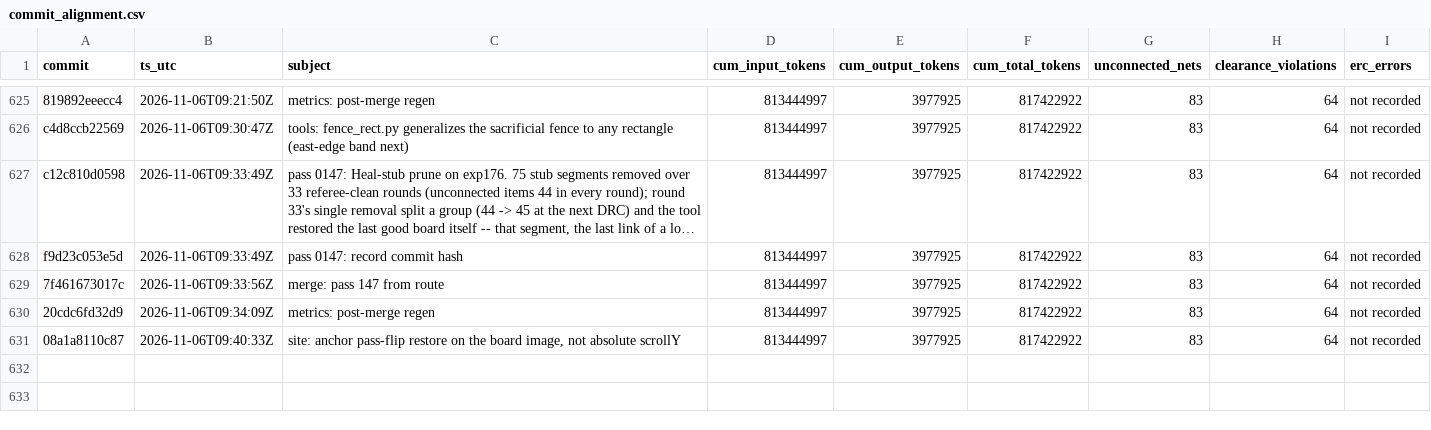
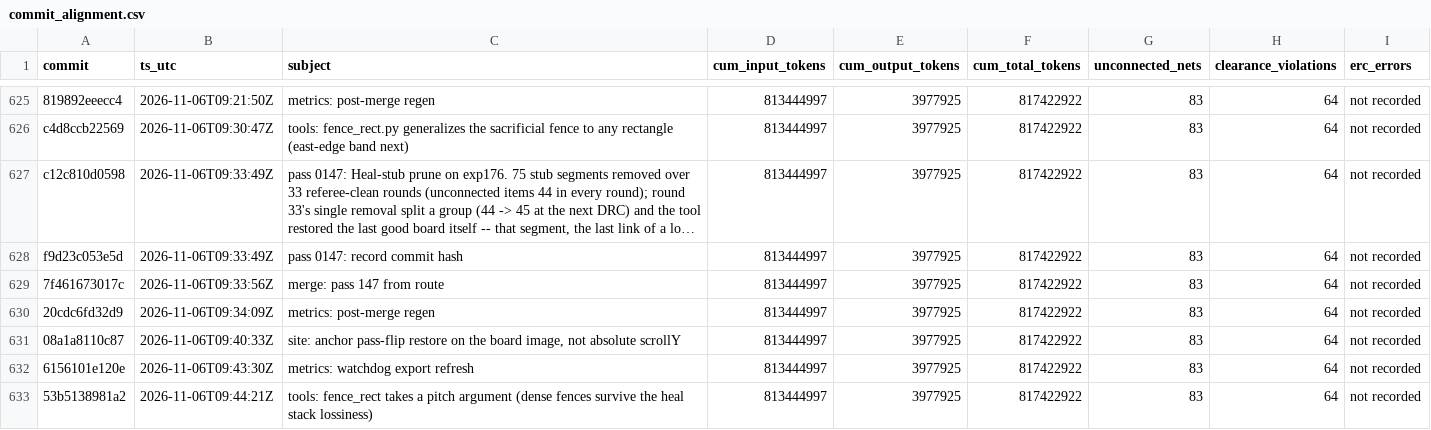
Before and after one commit to sneakers-the-rat/lvds-receiver-official, a CSV file: metrics/commit_alignment.csv, drawn as a sheet; only a part is shown, gaps mark what is left out; long unchanged cells end in …; the diff covers the shown part only; the diff names each change by its address in the sheet, - before the commit and + after, or states it on an @@ line.

Commit message:
metrics: post-merge regen

```diff
--- a/metrics/commit_alignment.csv
+++ b/metrics/commit_alignment.csv
+row 632: 6156101e120e | 2026-11-06T09:43:30Z | metrics: watchdog export refresh | 813444997 | 3977925 | 817422922 | 83 | 64 | not recorded
+row 633: 53b5138981a2 | 2026-11-06T09:44:21Z | tools: fence_rect takes a pitch argument (dense fences survive the heal stack lossiness) | 813444997 | 3977925 | 817422922 | 83 | 64 | not recorded
```
Also changed, not shown: 6 added rows elsewhere in this file, 1 other file.
